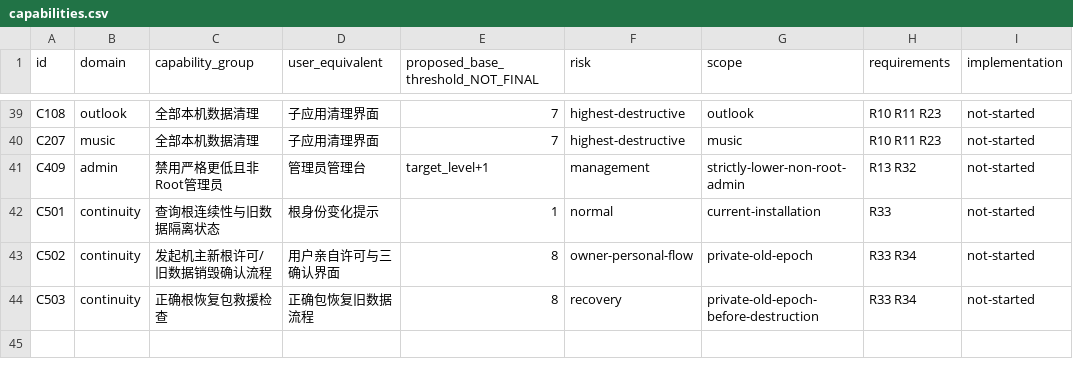
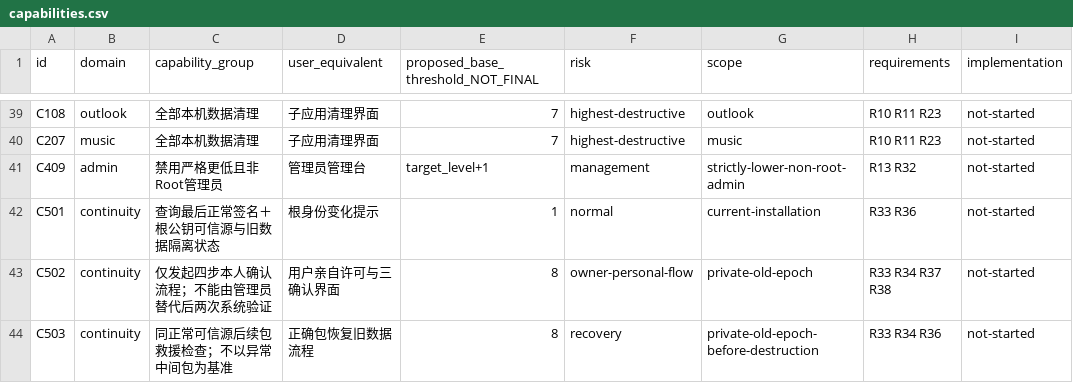
Before and after one commit to 13513208952/ReBrowser, a CSV file: planning/geckoview-v2/matrices/capabilities.csv, drawn as a sheet; only a part is shown, gaps mark what is left out; the diff names each change by its address in the sheet, - before the commit and + after, or states it on an @@ line.

```diff
--- a/planning/geckoview-v2/matrices/capabilities.csv
+++ b/planning/geckoview-v2/matrices/capabilities.csv
-C42 (capability_group): 查询根连续性与旧数据隔离状态
+C42 (capability_group): 查询最后正常签名＋根公钥可信源与旧数据隔离状态
-H42 (requirements): R33
+H42 (requirements): R33 R36
-C43 (capability_group): 发起机主新根许可/旧数据销毁确认流程
+C43 (capability_group): 仅发起四步本人确认流程；不能由管理员替代后两次系统验证
-H43 (requirements): R33 R34
+H43 (requirements): R33 R34 R37 R38
-C44 (capability_group): 正确根恢复包救援检查
+C44 (capability_group): 同正常可信源后续包救援检查；不以异常中间包为基准
-H44 (requirements): R33 R34
+H44 (requirements): R33 R34 R36
```
Also changed, not shown: planning/geckoview-v2/matrices/acceptance.csv, planning/geckoview-v2/matrices/risks.csv, 21 other files.
